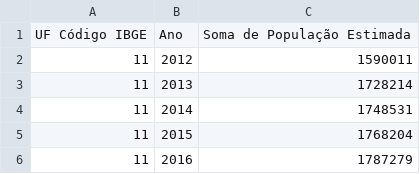
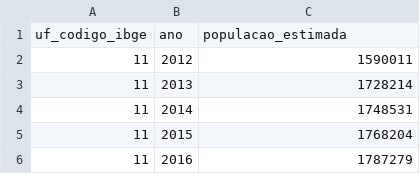
Before and after one commit to professor-orlando-santos/Curso-Avancado-de-Business-Intelligence-com-Microsoft-Power-BI, a CSV file: Dados/População Estimada.csv, drawn as a sheet; only a part is shown; removed rows and columns are numbered as before the commit, all else as after; the diff names each change by its address in the sheet, - before the commit and + after, or states it on an @@ line.

```diff
--- a/Dados/População Estimada.csv
+++ b/Dados/População Estimada.csv
-row 1: UF Código IBGE | Ano | Soma de População Estimada
+row 1: uf_codigo_ibge | ano | populacao_estimada
```
Also changed, not shown: 17 other files.
